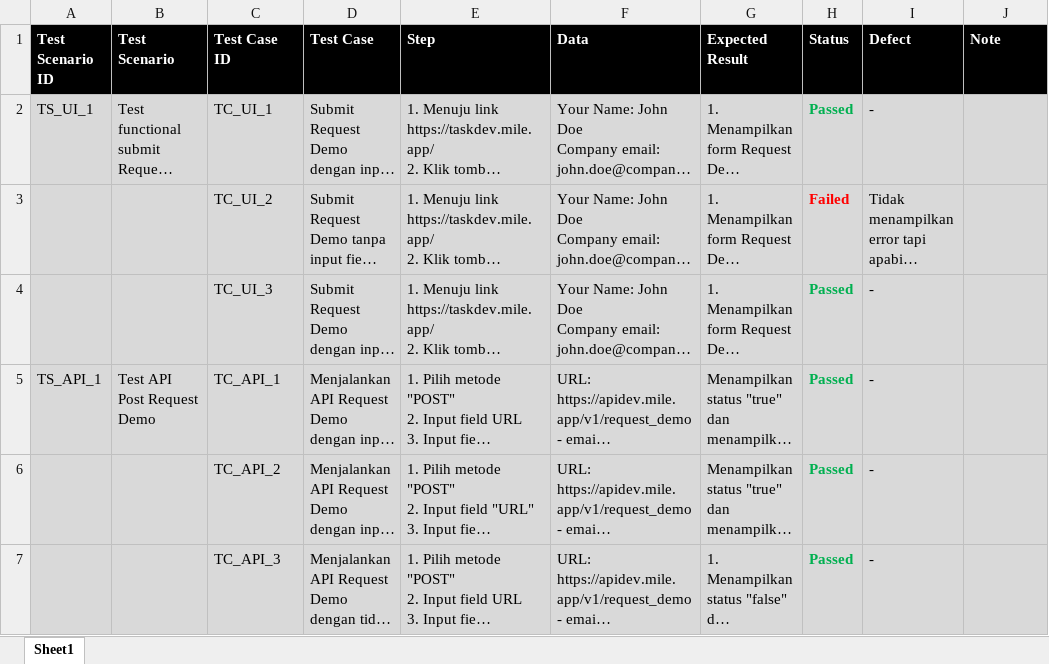
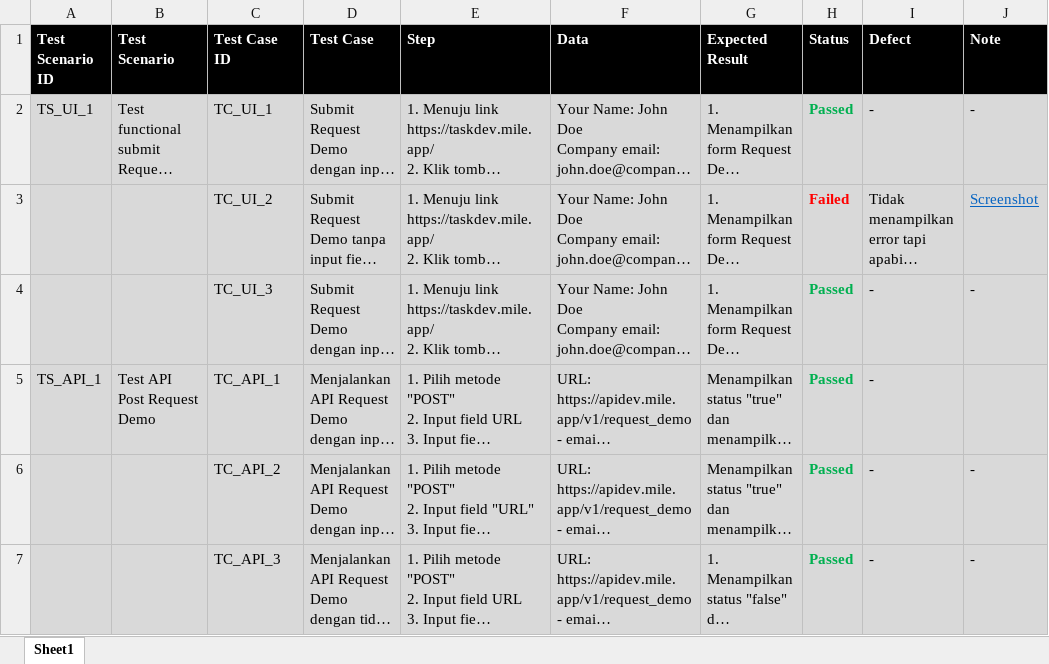
Before and after one commit to stmardiah/SQA-MileApp, an Excel workbook: 2. Skenario Test/Skenario Test Request Demo.xlsx, sheet Sheet1, drawn as a sheet; long unchanged cells end in …; values as stored, in another font and other column widths than the file's, no borders; the diff names each change by its address in the sheet, - before the commit and + after, or states it on an @@ line.

Commit message:
Inspect Error
update image & file excel

```diff
--- a/2. Skenario Test/Skenario Test Request Demo.xlsx (sheet Sheet1)
+++ b/2. Skenario Test/Skenario Test Request Demo.xlsx (sheet Sheet1)
-J2 (Note): (empty)
+J2 (Note): -
-J3 (Note): (empty)
+J3 (Note): Screenshot
-J4 (Note): (empty)
+J4 (Note): -
-J6:J7 (Note): (empty)
+J6:J7 (Note): -
```
Also changed, not shown: 2 other files.
